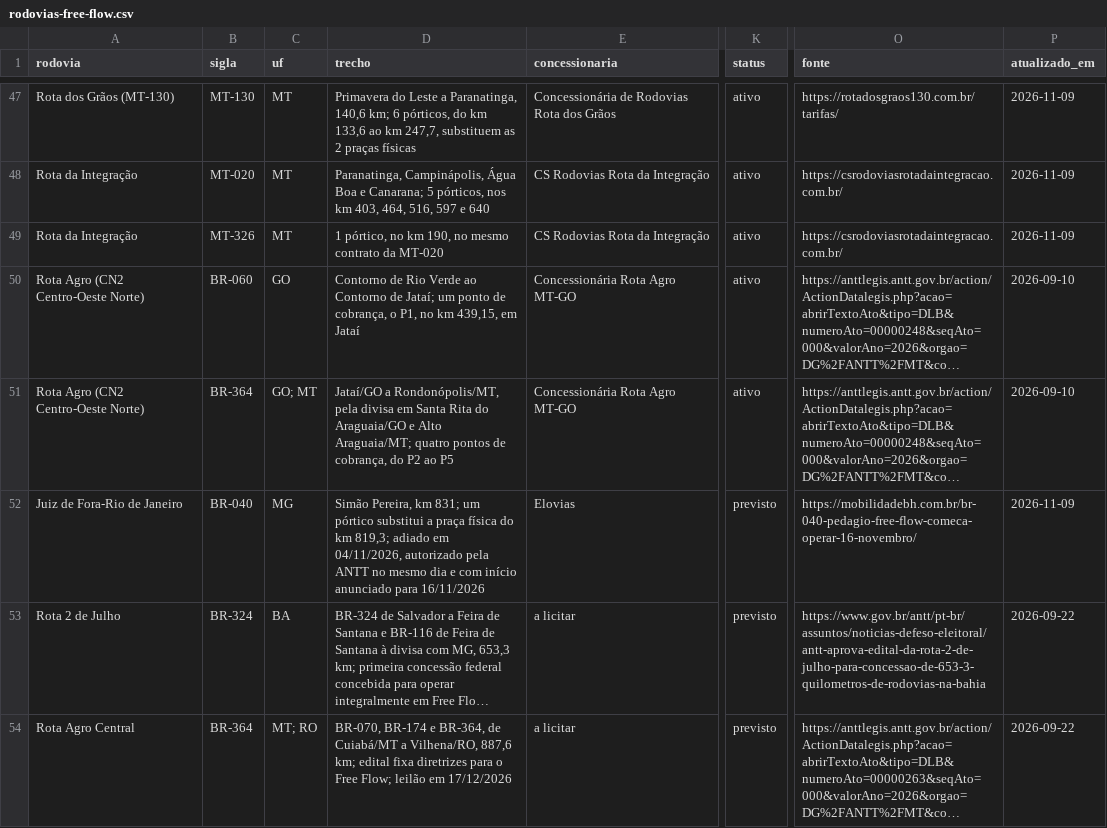
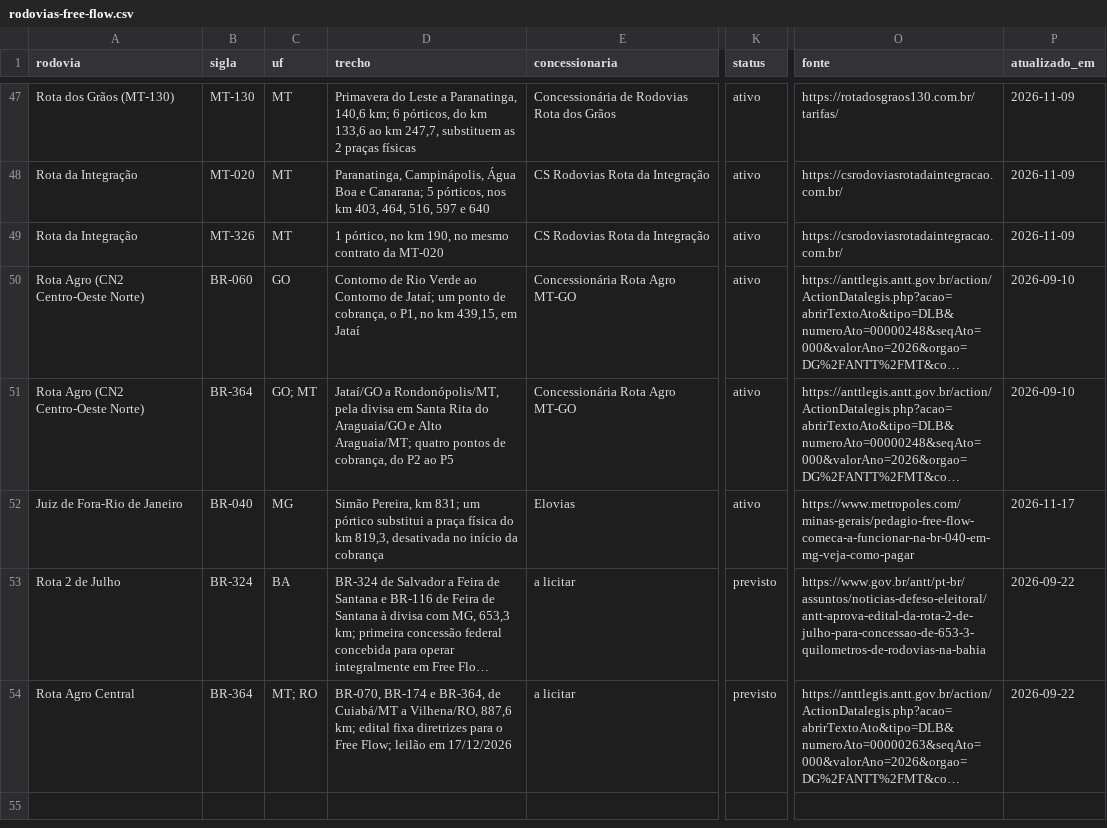
Before and after one commit to Sem-Parar/SEM-PARAR-FREE-FLOW, a CSV file: dados/rodovias-free-flow.csv, drawn as a sheet; only a part is shown, gaps mark what is left out; long unchanged cells end in …; the diff names each change by its address in the sheet, - before the commit and + after, or states it on an @@ line.

```diff
--- a/dados/rodovias-free-flow.csv
+++ b/dados/rodovias-free-flow.csv
-D52 (trecho): …do km 819,3; adiado em 04/11/2026, autorizado pela ANTT no mesmo dia e com início anunciado para 16/11/2026
+D52 (trecho): …do km 819,3, desativada no início da cobrança
-K52 (status): previsto
+K52 (status): ativo
-O52 (fonte): https://mobilidadebh.com.br/br-040-pedagio-free-flow-comeca-operar-16-novembro/
+O52 (fonte): https://www.metropoles.com/minas-gerais/pedagio-free-flow-comeca-a-funcionar-na-br-040-em-mg-veja-como-pagar
-P52 (atualizado_em): 2026-11-09
+P52 (atualizado_em): 2026-11-17
```
Also changed, not shown: dados/base-legal-free-flow.csv, dados/concessionarias-free-flow.csv, 5 other files.
